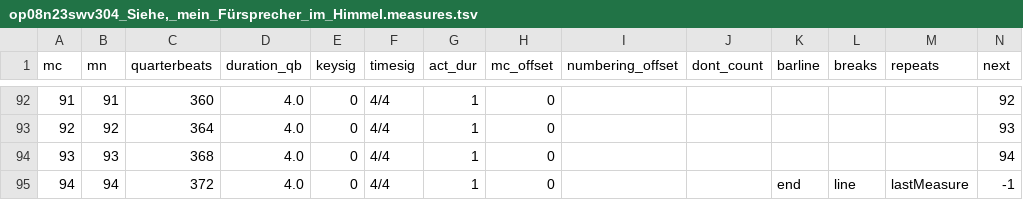
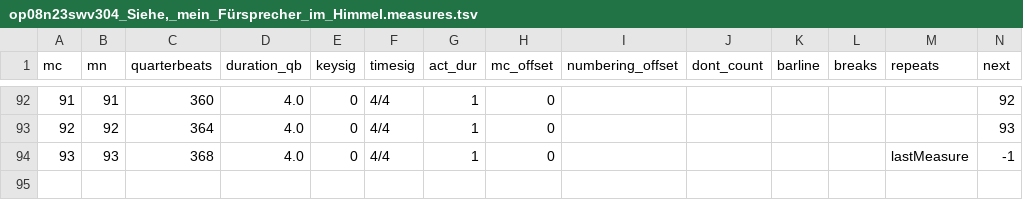
Before and after one commit to DCMLab/kleine_geistliche_konzerte, a TSV file: measures/op08n23swv304_Siehe,_mein_Fürsprecher_im_Himmel.measures.tsv, drawn as a sheet; only a part is shown, gaps mark what is left out.

```diff
--- a/measures/op08n23swv304_Siehe,_mein_Fürsprecher_im_Himmel.measures.tsv
+++ b/measures/op08n23swv304_Siehe,_mein_Fürsprecher_im_Himmel.measures.tsv
@@ -93,3 +93,2 @@ mc	mn	quarterbeats	duration_qb	keysig	timesig	act_dur	mc_offset	numbering_offset
 92	92	364	4.0	0	4/4	1	0						93
-93	93	368	4.0	0	4/4	1	0						94
-94	94	372	4.0	0	4/4	1	0			end	line	lastMeasure	-1
+93	93	368	4.0	0	4/4	1	0					lastMeasure	-1
```
Also changed, not shown: harmonies/op08n23swv304_Siehe,_mein_Fürsprecher_im_Himmel.harmonies.tsv, metadata.tsv, 8 other files.
